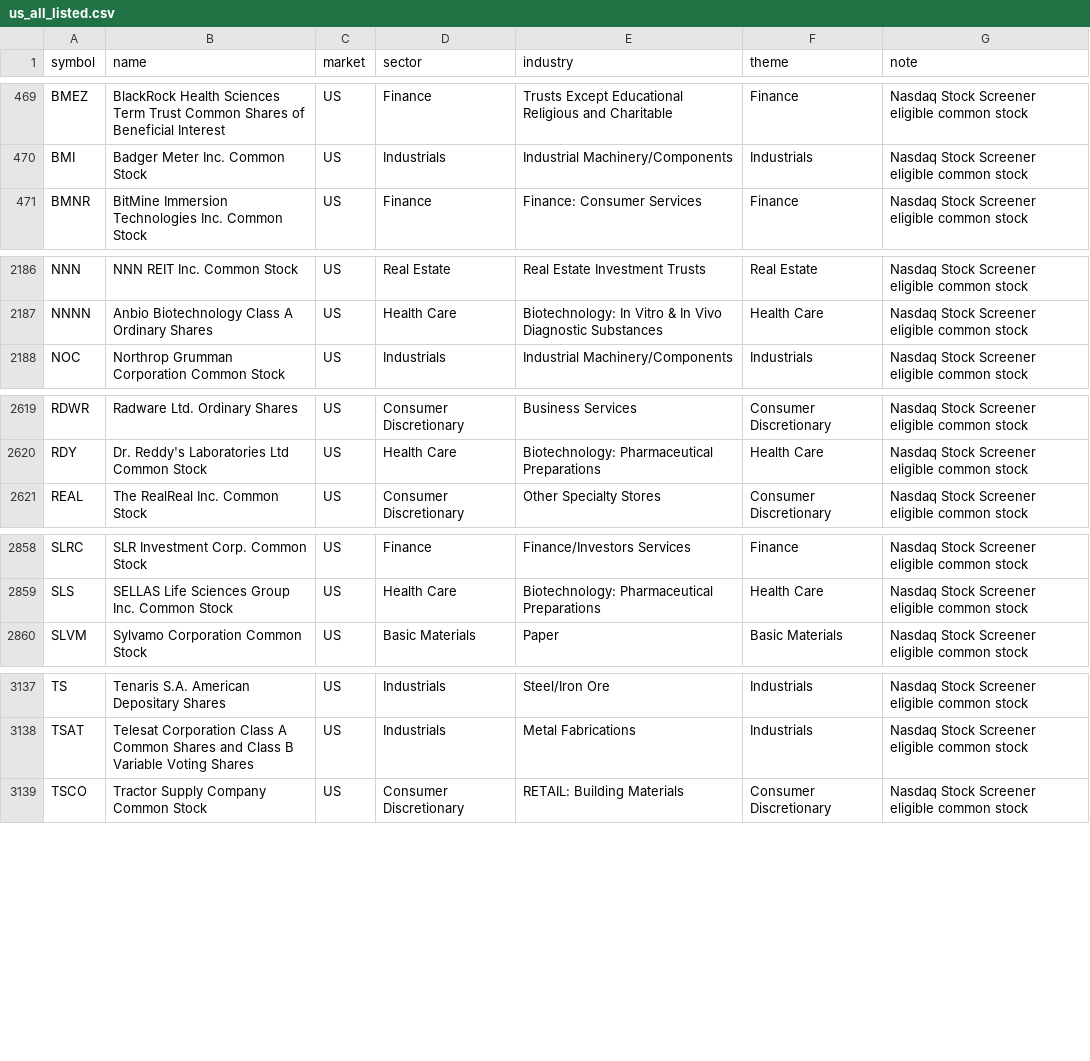
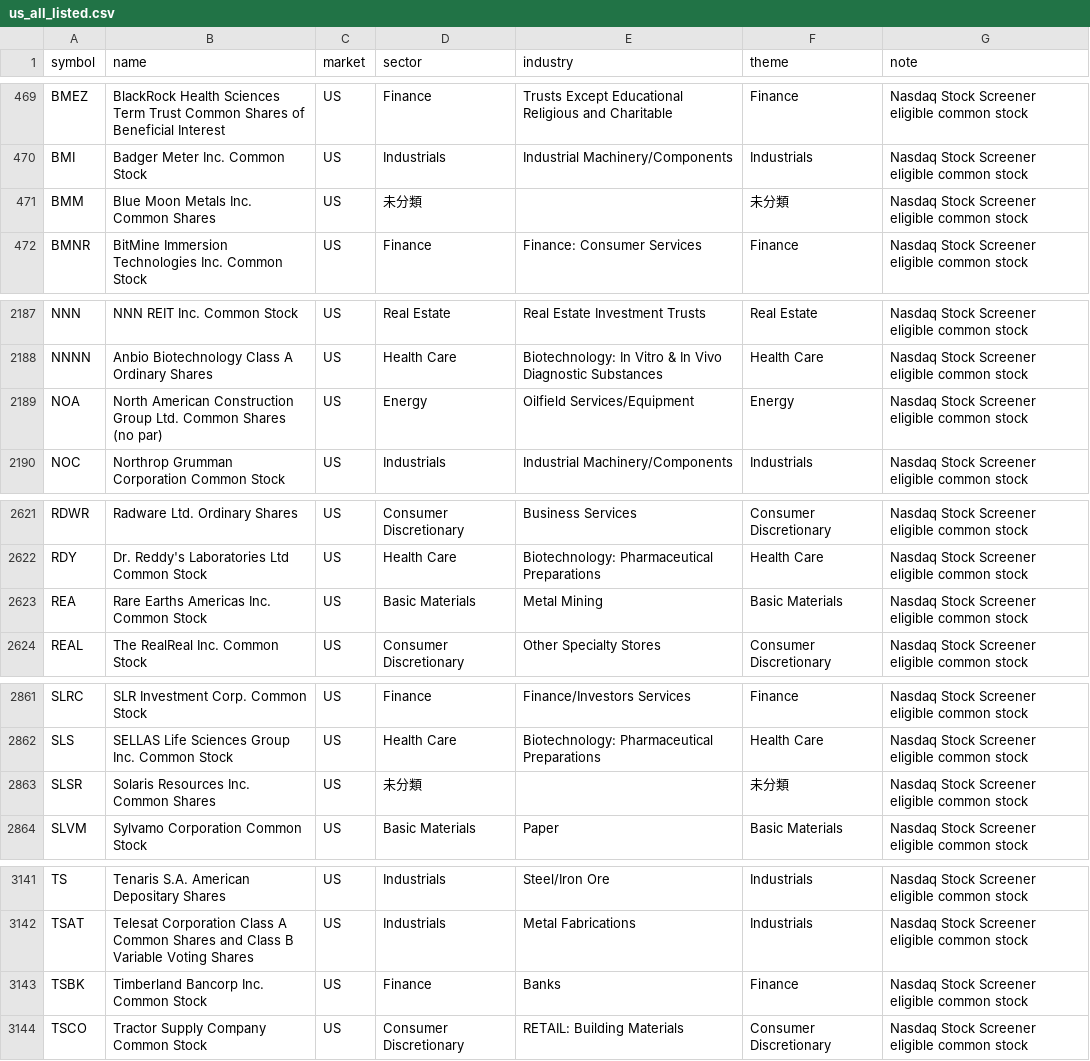
Before and after one commit to tes423ash-a11y/japan-stock-portal, a CSV file: universes/us_all_listed.csv, drawn as a sheet; only a part is shown, gaps mark what is left out.

```diff
--- a/universes/us_all_listed.csv
+++ b/universes/us_all_listed.csv
@@ -470,2 +470,3 @@ BMEZ,BlackRock Health Sciences Term Trust Common Shares of Beneficial Interest,U
 BMI,Badger Meter Inc. Common Stock,US,Industrials,Industrial Machinery/Components,Industrials,Nasdaq Stock Screener eligible common stock
+BMM,Blue Moon Metals Inc. Common Shares,US,未分類,,未分類,Nasdaq Stock Screener eligible common stock
 BMNR,BitMine Immersion Technologies Inc. Common Stock,US,Finance,Finance: Consumer Services,Finance,Nasdaq Stock Screener eligible common stock
@@ -2187,2 +2188,3 @@ NNN,NNN REIT Inc. Common Stock,US,Real Estate,Real Estate Investment Trusts,Real
 NNNN,Anbio Biotechnology Class A Ordinary Shares,US,Health Care,Biotechnology: In Vitro & In Vivo Diagnostic Substances,Health Care,Nasdaq Stock Screener eligible common stock
+NOA,North American Construction Group Ltd. Common Shares (no par),US,Energy,Oilfield Services/Equipment,Energy,Nasdaq Stock Screener eligible common stock
 NOC,Northrop Grumman Corporation Common Stock,US,Industrials,Industrial Machinery/Components,Industrials,Nasdaq Stock Screener eligible common stock
@@ -2620,2 +2622,3 @@ RDWR,Radware Ltd. Ordinary Shares,US,Consumer Discretionary,Business Services,Co
 RDY,Dr. Reddy's Laboratories Ltd Common Stock,US,Health Care,Biotechnology: Pharmaceutical Preparations,Health Care,Nasdaq Stock Screener eligible common stock
+REA,Rare Earths Americas Inc. Common Stock,US,Basic Materials,Metal Mining,Basic Materials,Nasdaq Stock Screener eligible common stock
 REAL,The RealReal Inc. Common Stock,US,Consumer Discretionary,Other Specialty Stores,Consumer Discretionary,Nasdaq Stock Screener eligible common stock
@@ -2859,2 +2862,3 @@ SLRC,SLR Investment Corp. Common Stock,US,Finance,Finance/Investors Services,Fin
 SLS,SELLAS Life Sciences Group Inc. Common Stock,US,Health Care,Biotechnology: Pharmaceutical Preparations,Health Care,Nasdaq Stock Screener eligible common stock
+SLSR,Solaris Resources Inc. Common Shares,US,未分類,,未分類,Nasdaq Stock Screener eligible common stock
 SLVM,Sylvamo Corporation Common Stock,US,Basic Materials,Paper,Basic Materials,Nasdaq Stock Screener eligible common stock
@@ -3138,2 +3142,3 @@ TS,Tenaris S.A. American Depositary Shares,US,Industrials,Steel/Iron Ore,Industr
 TSAT,Telesat Corporation Class A Common Shares and Class B Variable Voting Shares,US,Industrials,Metal Fabrications,Industrials,Nasdaq Stock Screener eligible common stock
+TSBK,Timberland Bancorp Inc. Common Stock,US,Finance,Banks,Finance,Nasdaq Stock Screener eligible common stock
 TSCO,Tractor Supply Company Common Stock,US,Consumer Discretionary,RETAIL: Building Materials,Consumer Discretionary,Nasdaq Stock Screener eligible common stock
```
Also changed, not shown: 10 other files.
